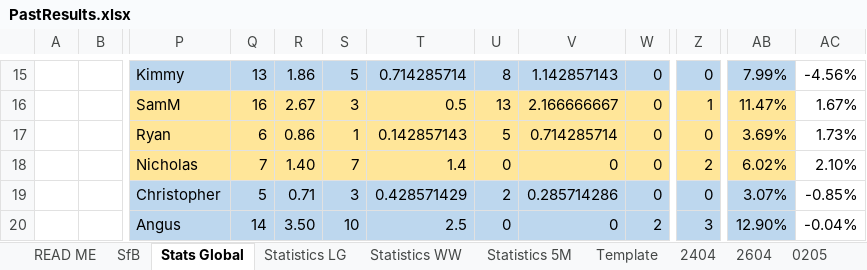
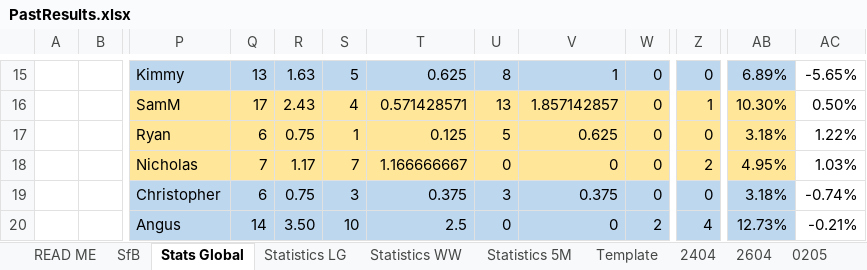
Before and after one commit to KingGoose20/TLTBO, an Excel workbook: Other Files/PastResults.xlsx, sheet Stats Global, drawn as a sheet; only a part is shown, gaps mark what is left out; values as stored, in another font and other column widths than the file's, no borders; charts and pictures and conditional formats and table styles not drawn; the diff covers the shown part only; the diff names each change by its address in the sheet, - before the commit and + after, or states it on an @@ line.

```diff
--- a/Other Files/PastResults.xlsx (sheet Stats Global)
+++ b/Other Files/PastResults.xlsx (sheet Stats Global)
-R15: 1.86
+R15: 1.63
-T15: 0.714285714
+T15: 0.625
-V15: 1.142857143
+V15: 1
-AB15: 7.99%
+AB15: 6.89%
-AC15: -4.56%
+AC15: -5.65%
-Q16: 16
+Q16: 17
-R16: 2.67
+R16: 2.43
-S16: 3
+S16: 4
-T16: 0.5
+T16: 0.571428571
-V16: 2.166666667
+V16: 1.857142857
-AB16: 11.47%
+AB16: 10.30%
-AC16: 1.67%
+AC16: 0.50%
-R17: 0.86
+R17: 0.75
-T17: 0.142857143
+T17: 0.125
-V17: 0.714285714
+V17: 0.625
-AB17: 3.69%
+AB17: 3.18%
-AC17: 1.73%
+AC17: 1.22%
-R18: 1.40
+R18: 1.17
-T18: 1.4
+T18: 1.166666667
-AB18: 6.02%
+AB18: 4.95%
-AC18: 2.10%
+AC18: 1.03%
-Q19: 5
+Q19: 6
-R19: 0.71
+R19: 0.75
-T19: 0.428571429
+T19: 0.375
-U19: 2
+U19: 3
-V19: 0.285714286
+V19: 0.375
-AB19: 3.07%
+AB19: 3.18%
-AC19: -0.85%
+AC19: -0.74%
-Z20: 3
+Z20: 4
-AB20: 12.90%
+AB20: 12.73%
-AC20: -0.04%
+AC20: -0.21%
```
Also changed, not shown: 3 added rows, 3 removed rows, 122 edited cells and cell formats elsewhere in this sheet, sheet 1505, sheet SfB, sheet Statistics LG, sheet Statistics WW, sheet Statistics 5M, formulas that keep their value, charts or pictures, 3 other files.
